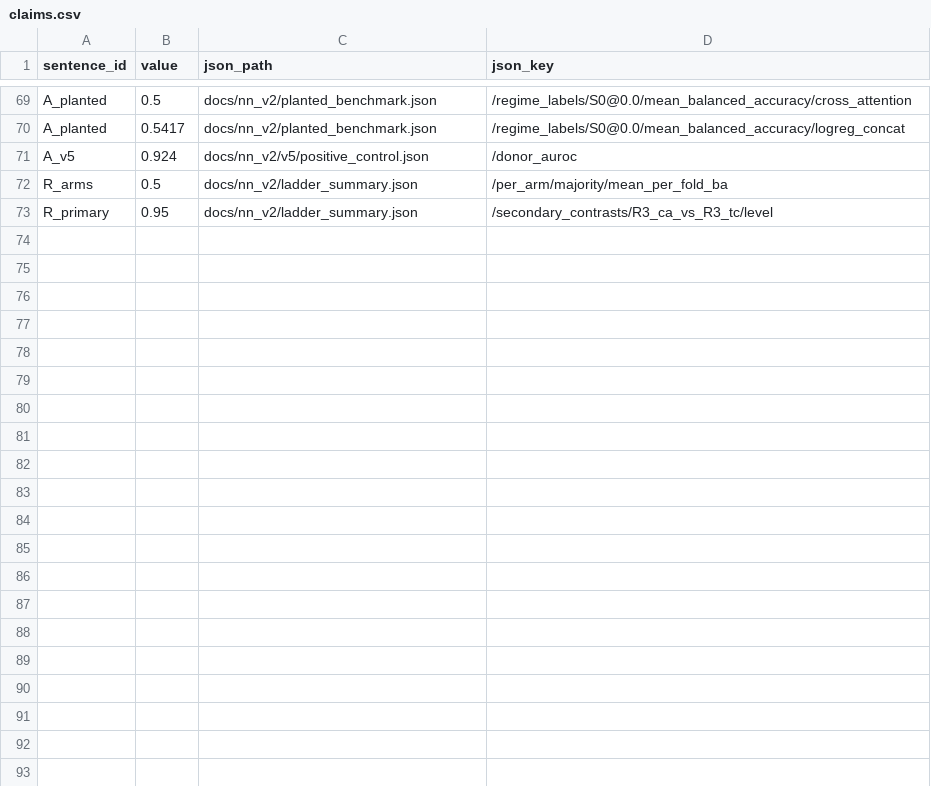
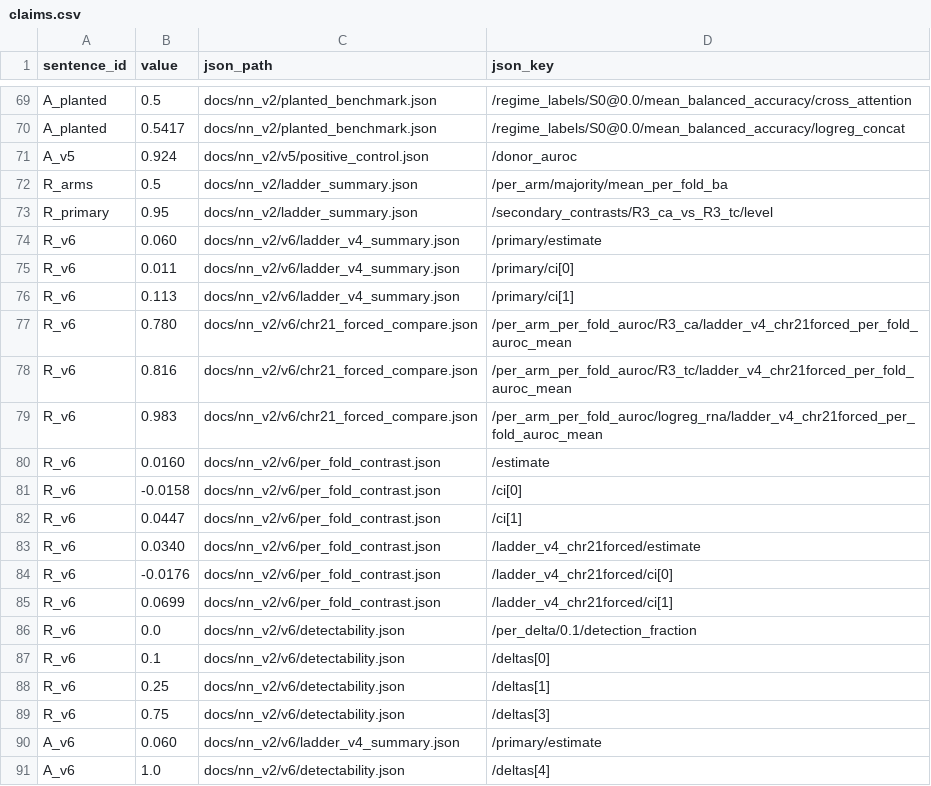
Before and after one commit to AnuragDani/neuroai, a CSV file: paper/claims.csv, drawn as a sheet; only a part is shown, gaps mark what is left out.

Commit message:
gnhf 7: Completed X6: advanced paper to DRAFT_V3_COMPLETE with chr21-forced/detectability Methods–Results–Limitations–Abstract, fig7, claims, self-review, vault sync, and all X6 gate lines PASS (X7 still pending).

```diff
--- a/paper/claims.csv
+++ b/paper/claims.csv
@@ -73 +73,19 @@ R_arms,0.5,docs/nn_v2/ladder_summary.json,/per_arm/majority/mean_per_fold_ba
 R_primary,0.95,docs/nn_v2/ladder_summary.json,/secondary_contrasts/R3_ca_vs_R3_tc/level
+R_v6,0.060,docs/nn_v2/v6/ladder_v4_summary.json,/primary/estimate
+R_v6,0.011,docs/nn_v2/v6/ladder_v4_summary.json,/primary/ci[0]
+R_v6,0.113,docs/nn_v2/v6/ladder_v4_summary.json,/primary/ci[1]
+R_v6,0.780,docs/nn_v2/v6/chr21_forced_compare.json,/per_arm_per_fold_auroc/R3_ca/ladder_v4_chr21forced_per_fold_auroc_mean
+R_v6,0.816,docs/nn_v2/v6/chr21_forced_compare.json,/per_arm_per_fold_auroc/R3_tc/ladder_v4_chr21forced_per_fold_auroc_mean
+R_v6,0.983,docs/nn_v2/v6/chr21_forced_compare.json,/per_arm_per_fold_auroc/logreg_rna/ladder_v4_chr21forced_per_fold_auroc_mean
+R_v6,0.0160,docs/nn_v2/v6/per_fold_contrast.json,/estimate
+R_v6,-0.0158,docs/nn_v2/v6/per_fold_contrast.json,/ci[0]
+R_v6,0.0447,docs/nn_v2/v6/per_fold_contrast.json,/ci[1]
+R_v6,0.0340,docs/nn_v2/v6/per_fold_contrast.json,/ladder_v4_chr21forced/estimate
+R_v6,-0.0176,docs/nn_v2/v6/per_fold_contrast.json,/ladder_v4_chr21forced/ci[0]
+R_v6,0.0699,docs/nn_v2/v6/per_fold_contrast.json,/ladder_v4_chr21forced/ci[1]
+R_v6,0.0,docs/nn_v2/v6/detectability.json,/per_delta/0.1/detection_fraction
+R_v6,0.1,docs/nn_v2/v6/detectability.json,/deltas[0]
+R_v6,0.25,docs/nn_v2/v6/detectability.json,/deltas[1]
+R_v6,0.75,docs/nn_v2/v6/detectability.json,/deltas[3]
+A_v6,0.060,docs/nn_v2/v6/ladder_v4_summary.json,/primary/estimate
+A_v6,1.0,docs/nn_v2/v6/detectability.json,/deltas[4]
```
Also changed, not shown: 10 other files.
